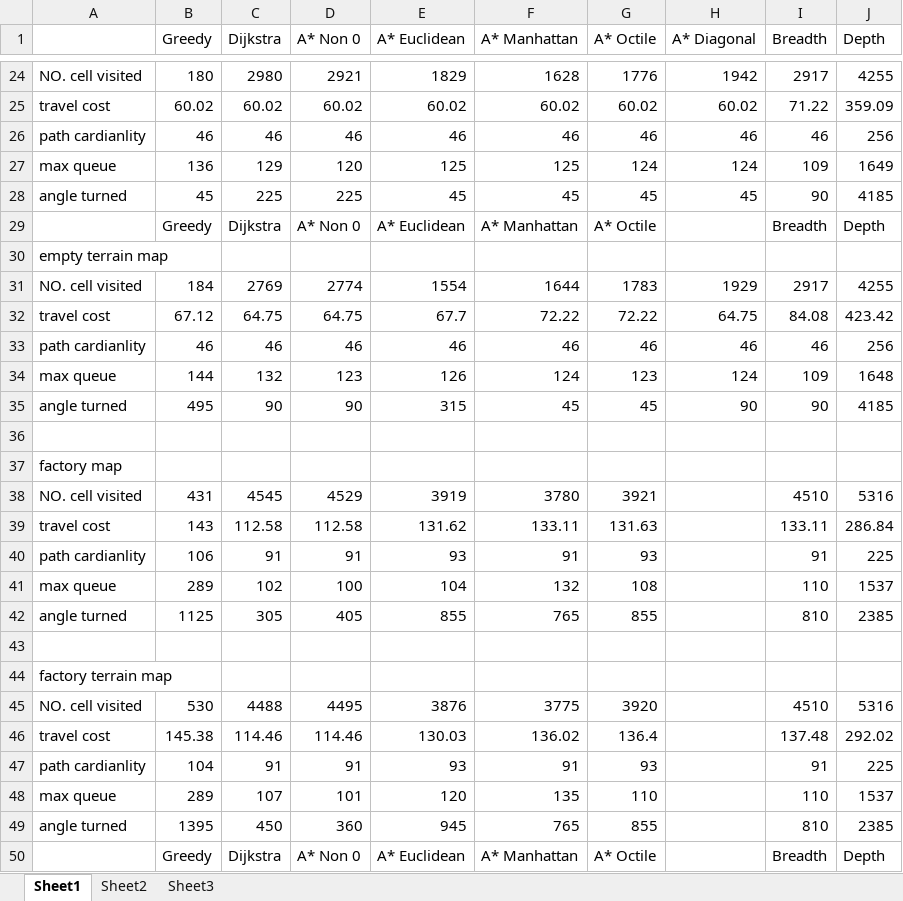
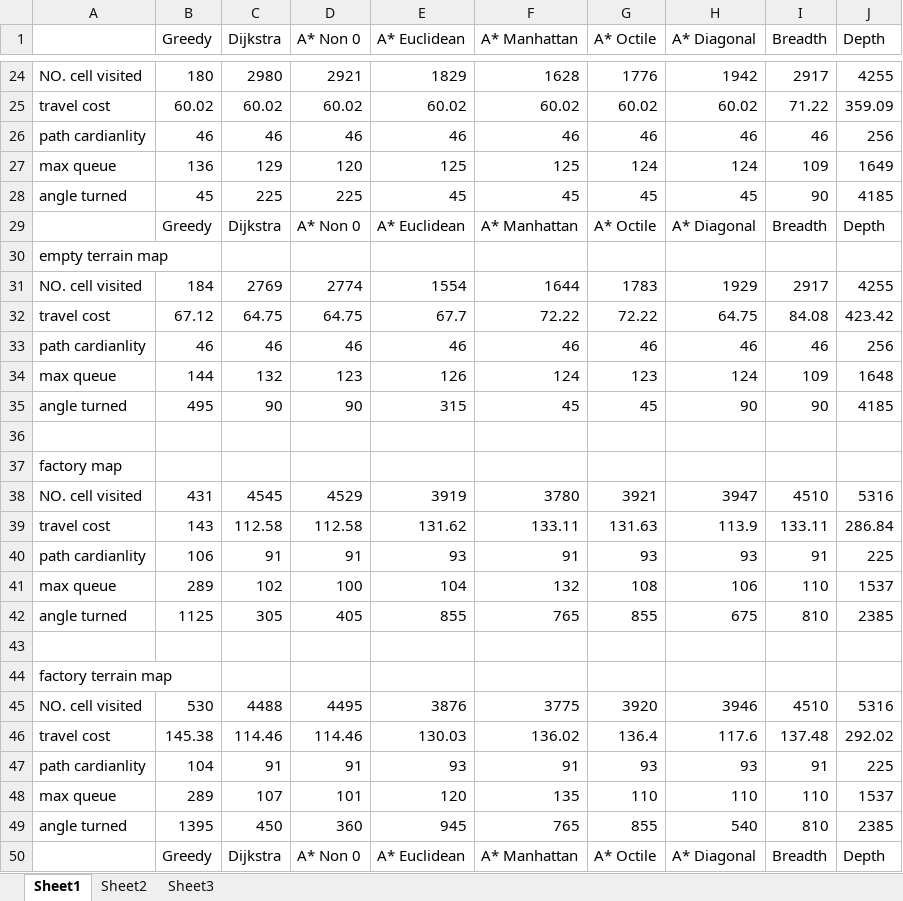
Before and after one commit to zcablii/UCL_Robotic, an Excel workbook: CW1/results/results.xlsx, sheet Sheet1, drawn as a sheet; only a part is shown, gaps mark what is left out; values as stored, in another font and other column widths than the file's, no borders; the diff names each change by its address in the sheet, - before the commit and + after, or states it on an @@ line.

Commit message:
update factory for diagonal

```diff
--- a/CW1/results/results.xlsx (sheet Sheet1)
+++ b/CW1/results/results.xlsx (sheet Sheet1)
-H29 (A* Diagonal): (empty)
+H29 (A* Diagonal): A* Diagonal
-H38 (A* Diagonal): (empty)
+H38 (A* Diagonal): 3947
-H39 (A* Diagonal): (empty)
+H39 (A* Diagonal): 113.9
-H40 (A* Diagonal): (empty)
+H40 (A* Diagonal): 93
-H41 (A* Diagonal): (empty)
+H41 (A* Diagonal): 106
-H42 (A* Diagonal): (empty)
+H42 (A* Diagonal): 675
-H45 (A* Diagonal): (empty)
+H45 (A* Diagonal): 3946
-H46 (A* Diagonal): (empty)
+H46 (A* Diagonal): 117.6
-H47 (A* Diagonal): (empty)
+H47 (A* Diagonal): 93
-H48 (A* Diagonal): (empty)
+H48 (A* Diagonal): 110
-H49 (A* Diagonal): (empty)
+H49 (A* Diagonal): 540
-H50 (A* Diagonal): (empty)
+H50 (A* Diagonal): A* Diagonal
```
Also changed, not shown: 2 other files.
